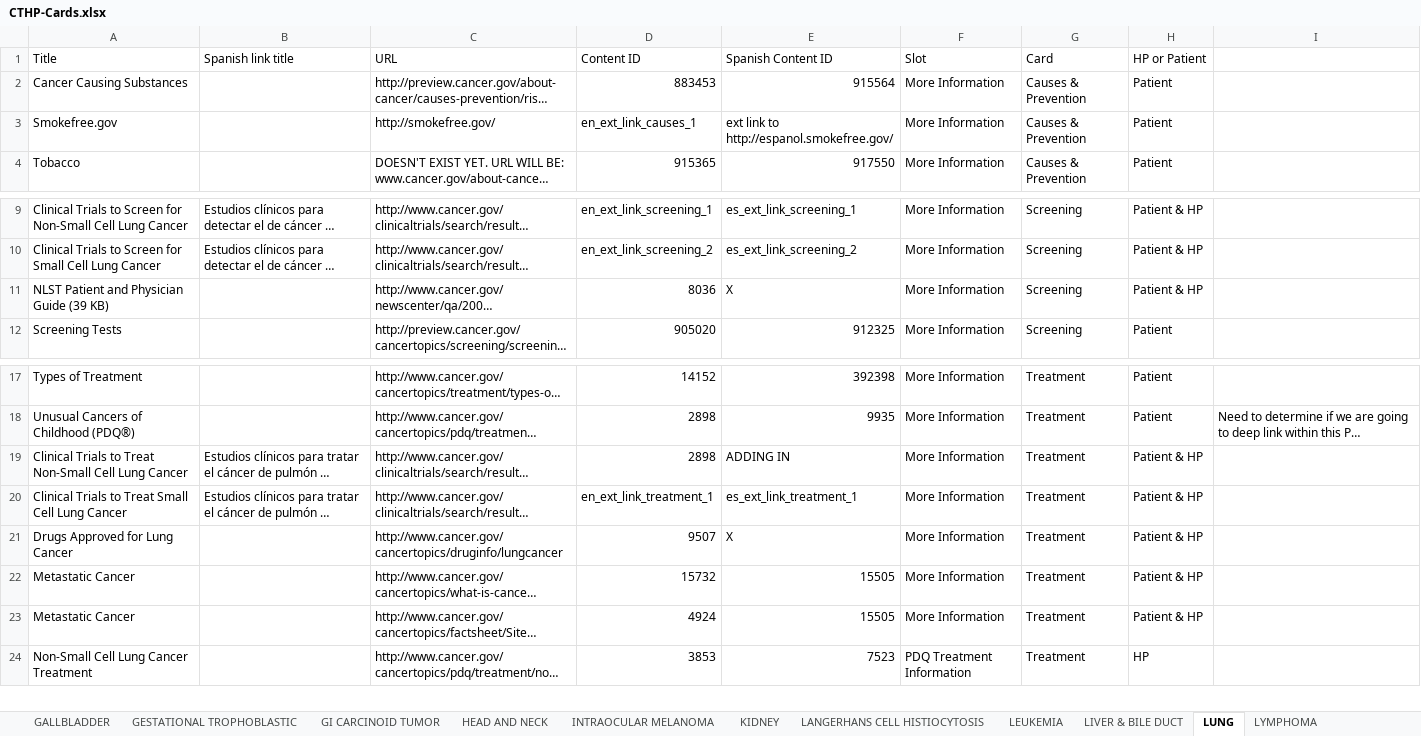
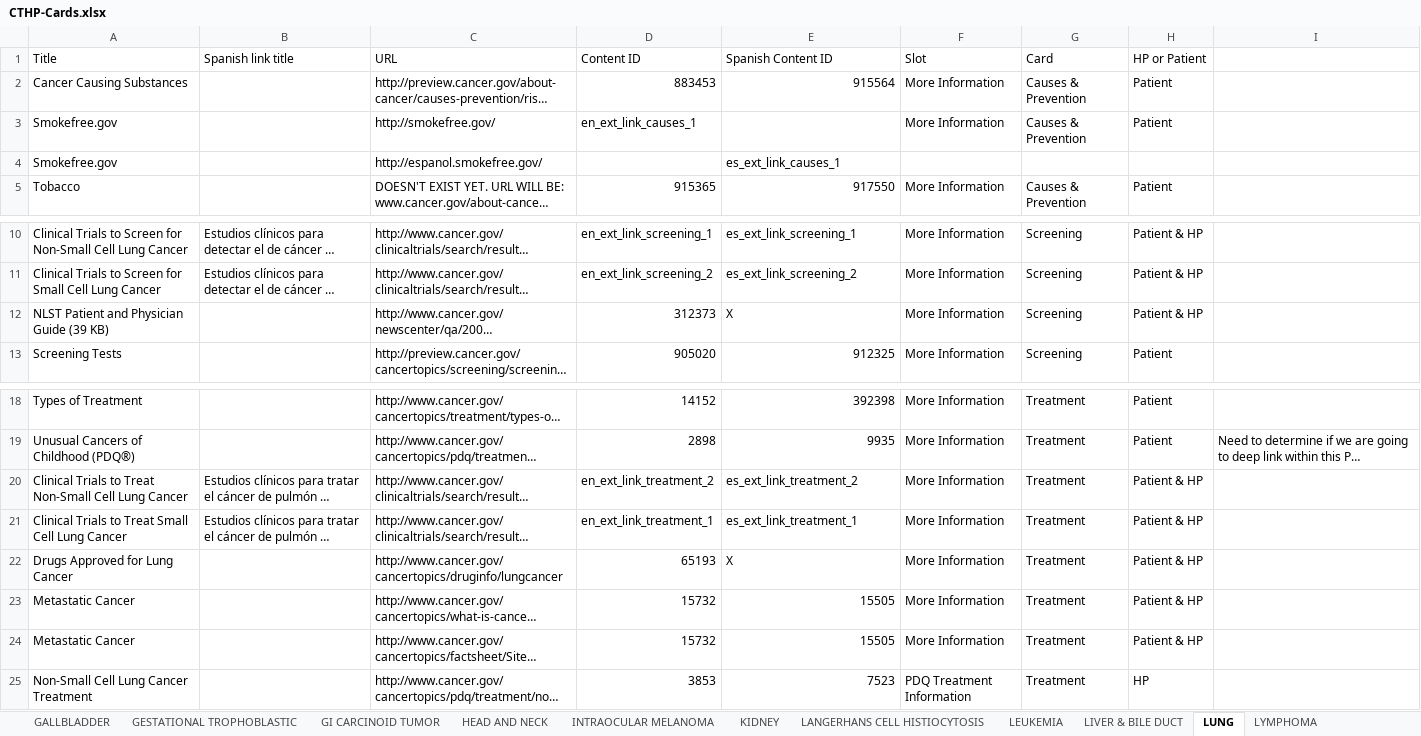
Before and after one commit to NCIOCPL/wcms-daisy, an Excel workbook: Daisy-xls/IA/CTHP-Cards.xlsx, sheet LUNG, drawn as a sheet; only a part is shown, gaps mark what is left out; long unchanged cells end in …; values as stored, in another font and other column widths than the file's, no cell formats; addresses are those after the commit; the diff names each change by its address in the sheet, - before the commit and + after, or states it on an @@ line.

```diff
--- a/Daisy-xls/IA/CTHP-Cards.xlsx (sheet LUNG)
+++ b/Daisy-xls/IA/CTHP-Cards.xlsx (sheet LUNG)
-E3 (Spanish Content ID): ext link to http://espanol.smokefree.gov/
+E3 (Spanish Content ID): (empty)
+row 4: Smokefree.gov |  | http://espanol.smokefree.gov/ |  | es_ext_link_causes_1
-D12 (Content ID): 8036
+D12 (Content ID): 312373
-D20 (Content ID): 2898
+D20 (Content ID): en_ext_link_treatment_2
-E20 (Spanish Content ID): ADDING IN
+E20 (Spanish Content ID): es_ext_link_treatment_2
-D22 (Content ID): 9507
+D22 (Content ID): 65193
-D24 (Content ID): 4924
+D24 (Content ID): 15732
```
Also changed, not shown: sheet COLORECTAL, sheet ESOPHAGEAL, sheet HEAD AND NECK, sheet LYMPHOMA, sheet NEUROBLASTOMA, sheet LEUKEMIA, 3 more sheets, cell formats.
